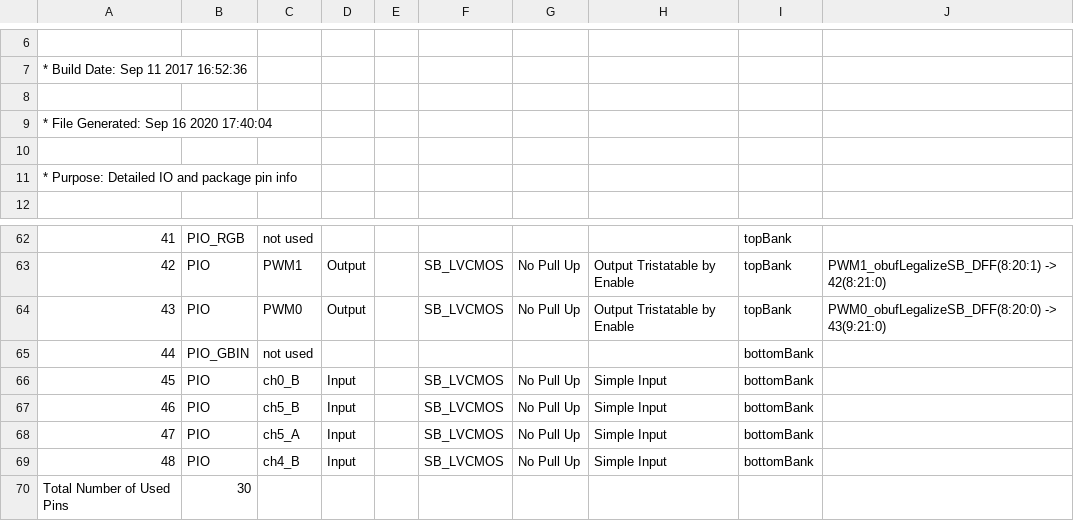
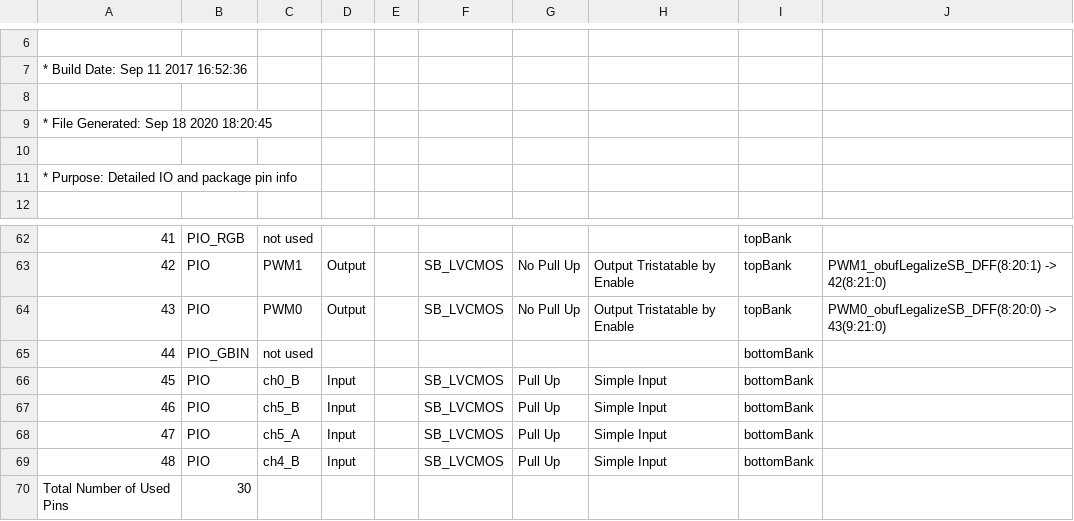
Before and after one commit to kussbandara/FPGA, a CSV file: FPGAMOTOR/FPGAMOTOR_Implmnt/sbt/outputs/packer/SPI_pin_table.CSV, drawn as a sheet; only a part is shown, gaps mark what is left out; the diff covers the shown part only; the diff names each change by its address in the sheet, - before the commit and + after, or states it on an @@ line.

```diff
--- a/FPGAMOTOR/FPGAMOTOR_Implmnt/sbt/outputs/packer/SPI_pin_table.CSV
+++ b/FPGAMOTOR/FPGAMOTOR_Implmnt/sbt/outputs/packer/SPI_pin_table.CSV
-A9: * File Generated: Sep 16 2020 17:40:04
+A9: * File Generated: Sep 18 2020 18:20:45
-G66:G69: No Pull Up
+G66:G69: Pull Up
```
Also changed, not shown: 12 edited cells elsewhere in this file, 30 other files.
